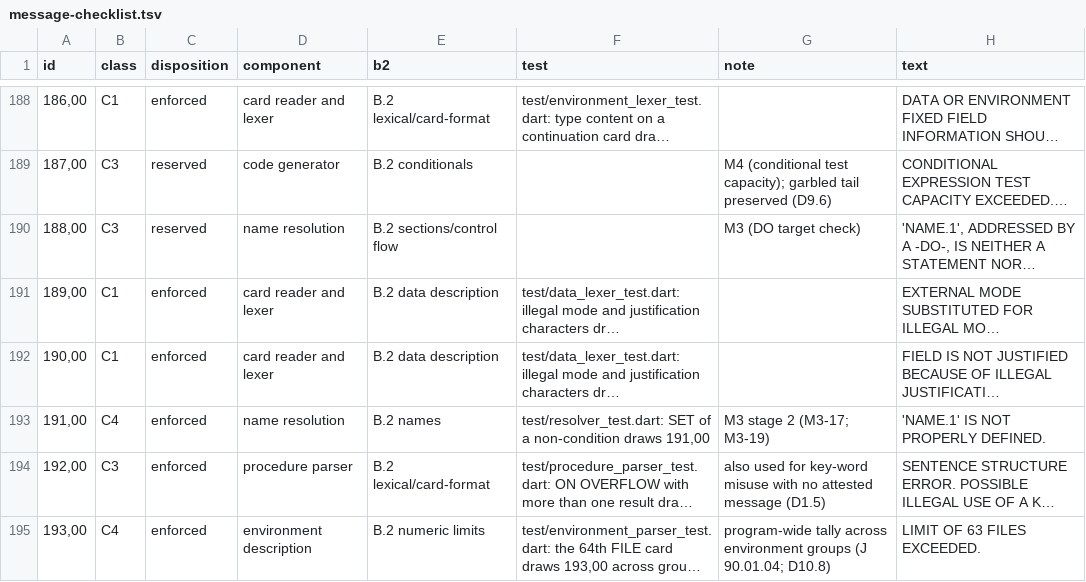
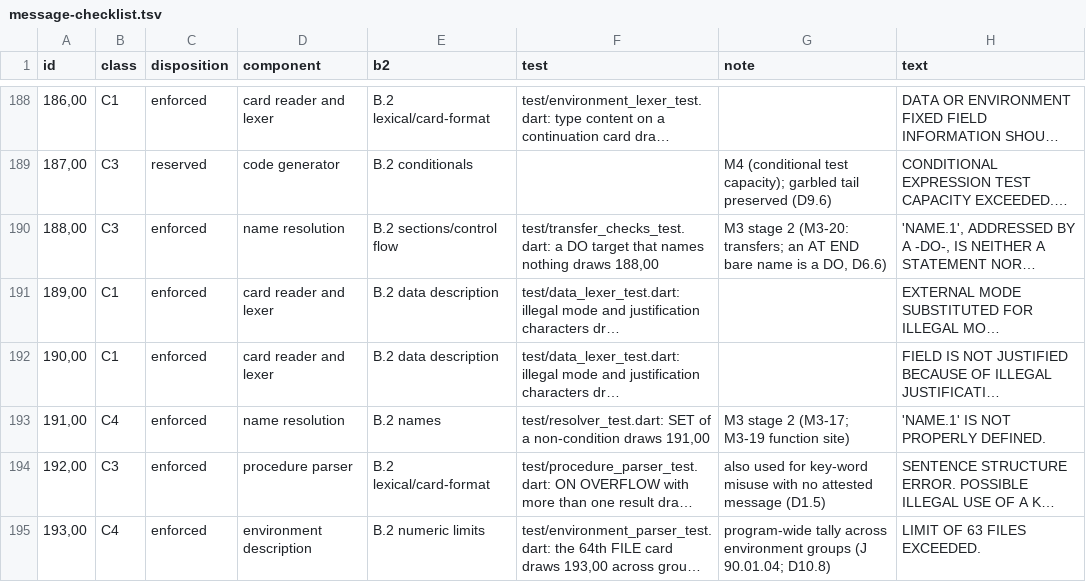
Before and after one commit to Screendead/comtran-compiler, a TSV file: docs/design/message-checklist.tsv, drawn as a sheet; only a part is shown, gaps mark what is left out; long unchanged cells end in …; the diff covers the shown part only; the diff names each change by its address in the sheet, - before the commit and + after, or states it on an @@ line.

Commit message:
Add the M3 stage-2 transfer, DO, and function checks

```diff
--- a/docs/design/message-checklist.tsv
+++ b/docs/design/message-checklist.tsv
-C190 (disposition): reserved
+C190 (disposition): enforced
-F190 (test): (empty)
+F190 (test): test/transfer_checks_test.dart: a DO target that names nothing draws 188,00
-G190 (note): M3 (DO target check)
+G190 (note): M3 stage 2 (M3-20: transfers; an AT END bare name is a DO, D6.6)
-G193 (note): M3 stage 2 (M3-17; M3-19)
+G193 (note): M3 stage 2 (M3-17; M3-19 function site)
```
Also changed, not shown: 43 edited cells elsewhere in this file, 7 other files.
